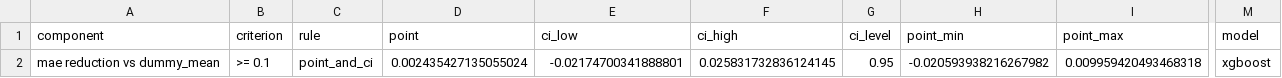
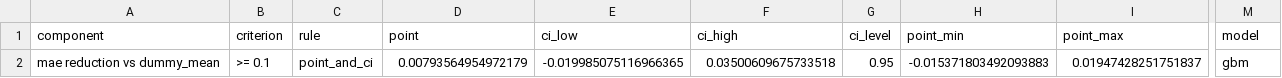
Before and after one commit to neshard/Anemia-CED, a CSV file: results/tables/m11_hb_explanation_gate.csv, drawn as a sheet; only a part is shown, gaps mark what is left out; the diff names each change by its address in the sheet, - before the commit and + after, or states it on an @@ line.

```diff
--- a/results/tables/m11_hb_explanation_gate.csv
+++ b/results/tables/m11_hb_explanation_gate.csv
-D2 (point): 0.002435427135055024
+D2 (point): 0.00793564954972179
-E2 (ci_low): -0.02174700341888801
+E2 (ci_low): -0.019985075116966365
-F2 (ci_high): 0.025831732836124145
+F2 (ci_high): 0.03500609675733518
-H2 (point_min): -0.020593938216267982
+H2 (point_min): -0.015371803492093883
-I2 (point_max): 0.009959420493468318
+I2 (point_max): 0.01947428251751837
-M2 (model): xgboost
+M2 (model): gbm
```
Also changed, not shown: results/exploratory/x17_shap_global_ranking_out_of_sample_exploratory.csv, results/exploratory/x19_fold_model_reproduction_and_additivity_exploratory.csv, 13 other files.
